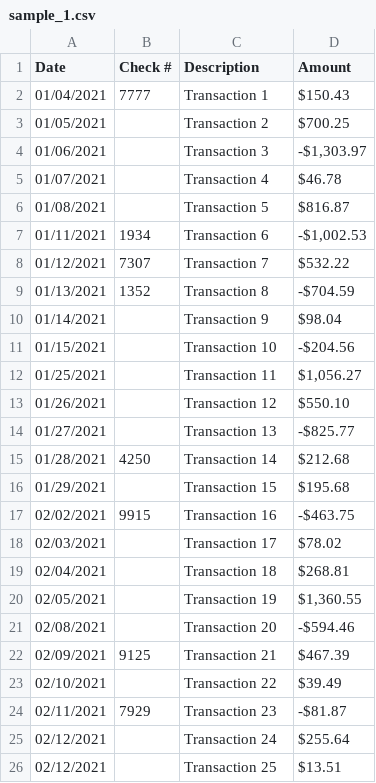
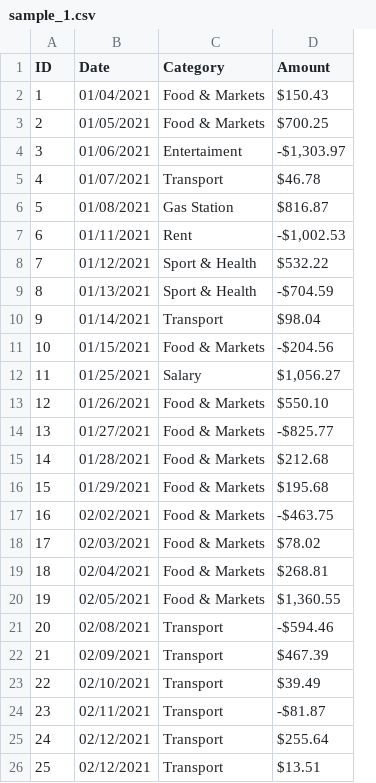
Before and after one commit to Airaat/budget-tracker, a CSV file: transaction_files/sample_1.csv, drawn as a sheet; removed rows and columns are numbered as before the commit, all else as after; the diff names each change by its address in the sheet, - before the commit and + after, or states it on an @@ line.

```diff
--- a/transaction_files/sample_1.csv
+++ b/transaction_files/sample_1.csv
+column A (ID), rows 2-26: 1 | 2 | 3 | 4 | 5 | 6 | 7 | 8 | 9 | 10 | 11 | 12 | 13 | 14 | 15 | 16 | 17 | 18 | 19 | 20 | 21 | 22 | 23 | 24 | 25
-column B (Check #), rows 2-24: 7777 |  |  |  |  | 1934 | 7307 | 1352 |  |  |  |  |  | 4250 |  | 9915 |  |  |  |  | 9125 |  | 7929
-C1: Description
+C1: Category
-C2 (Category): Transaction 1
+C2 (Category): Food & Markets
-C3 (Category): Transaction 2
+C3 (Category): Food & Markets
-C4 (Category): Transaction 3
+C4 (Category): Entertaiment
-C5 (Category): Transaction 4
+C5 (Category): Transport
-C6 (Category): Transaction 5
+C6 (Category): Gas Station
-C7 (Category): Transaction 6
+C7 (Category): Rent
-C8 (Category): Transaction 7
+C8 (Category): Sport & Health
-C9 (Category): Transaction 8
+C9 (Category): Sport & Health
-C10 (Category): Transaction 9
+C10 (Category): Transport
-C11 (Category): Transaction 10
+C11 (Category): Food & Markets
-C12 (Category): Transaction 11
+C12 (Category): Salary
-C13 (Category): Transaction 12
+C13 (Category): Food & Markets
-C14 (Category): Transaction 13
+C14 (Category): Food & Markets
-C15 (Category): Transaction 14
+C15 (Category): Food & Markets
-C16 (Category): Transaction 15
+C16 (Category): Food & Markets
-C17 (Category): Transaction 16
+C17 (Category): Food & Markets
-C18 (Category): Transaction 17
+C18 (Category): Food & Markets
-C19 (Category): Transaction 18
+C19 (Category): Food & Markets
-C20 (Category): Transaction 19
+C20 (Category): Food & Markets
-C21 (Category): Transaction 20
+C21 (Category): Transport
-C22 (Category): Transaction 21
+C22 (Category): Transport
-C23 (Category): Transaction 22
+C23 (Category): Transport
-C24 (Category): Transaction 23
+C24 (Category): Transport
-C25 (Category): Transaction 24
+C25 (Category): Transport
-C26 (Category): Transaction 25
+C26 (Category): Transport
```
Also changed, not shown: 2 other files.
